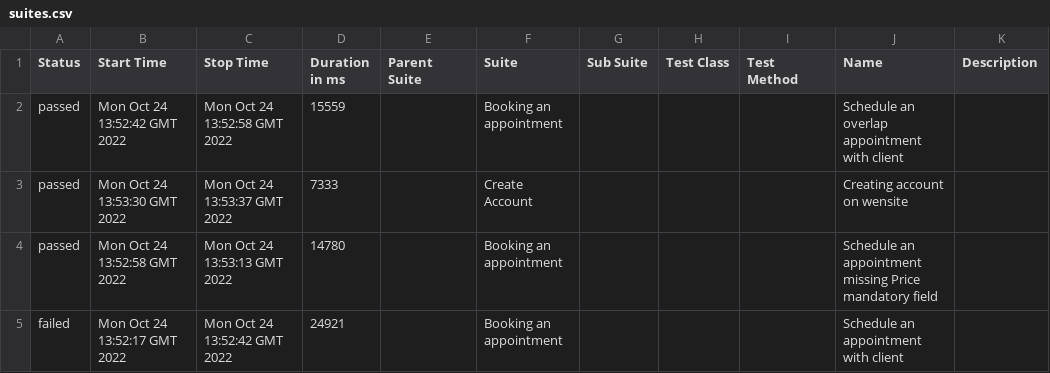
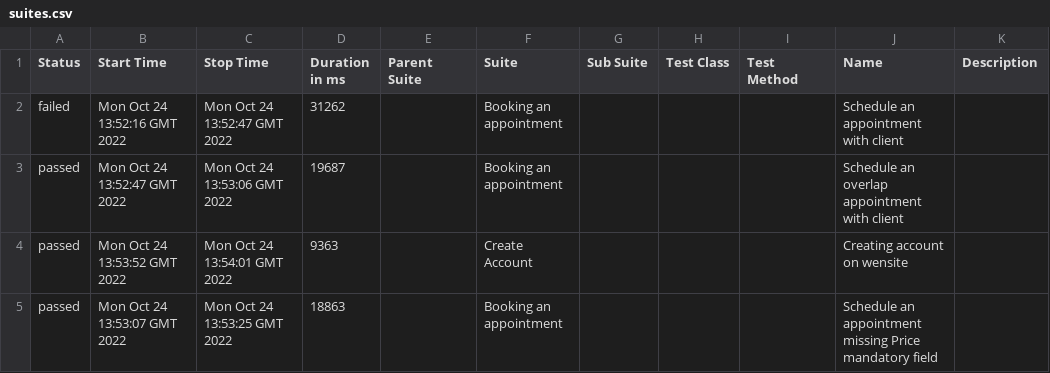
Before and after one commit to LucileneMartins/practiceSpaceHealth, a CSV file: 8/data/suites.csv, drawn as a sheet.

```diff
--- a/8/data/suites.csv
+++ b/8/data/suites.csv
@@ -1,5 +1,5 @@
 "Status","Start Time","Stop Time","Duration in ms","Parent Suite","Suite","Sub Suite","Test Class","Test Method","Name","Description"
-"passed","Mon Oct 24 13:52:42 GMT 2022","Mon Oct 24 13:52:58 GMT 2022","15559","","Booking an appointment","","","","Schedule an overlap appointment with client",""
-"passed","Mon Oct 24 13:53:30 GMT 2022","Mon Oct 24 13:53:37 GMT 2022","7333","","Create Account","","","","Creating account on wensite",""
-"passed","Mon Oct 24 13:52:58 GMT 2022","Mon Oct 24 13:53:13 GMT 2022","14780","","Booking an appointment","","","","Schedule an appointment missing Price mandatory field",""
-"failed","Mon Oct 24 13:52:17 GMT 2022","Mon Oct 24 13:52:42 GMT 2022","24921","","Booking an appointment","","","","Schedule an appointment with client",""
+"failed","Mon Oct 24 13:52:16 GMT 2022","Mon Oct 24 13:52:47 GMT 2022","31262","","Booking an appointment","","","","Schedule an appointment with client",""
+"passed","Mon Oct 24 13:52:47 GMT 2022","Mon Oct 24 13:53:06 GMT 2022","19687","","Booking an appointment","","","","Schedule an overlap appointment with client",""
+"passed","Mon Oct 24 13:53:52 GMT 2022","Mon Oct 24 13:54:01 GMT 2022","9363","","Create Account","","","","Creating account on wensite",""
+"passed","Mon Oct 24 13:53:07 GMT 2022","Mon Oct 24 13:53:25 GMT 2022","18863","","Booking an appointment","","","","Schedule an appointment missing Price mandatory field",""
```
Also changed, not shown: 31 other files.
